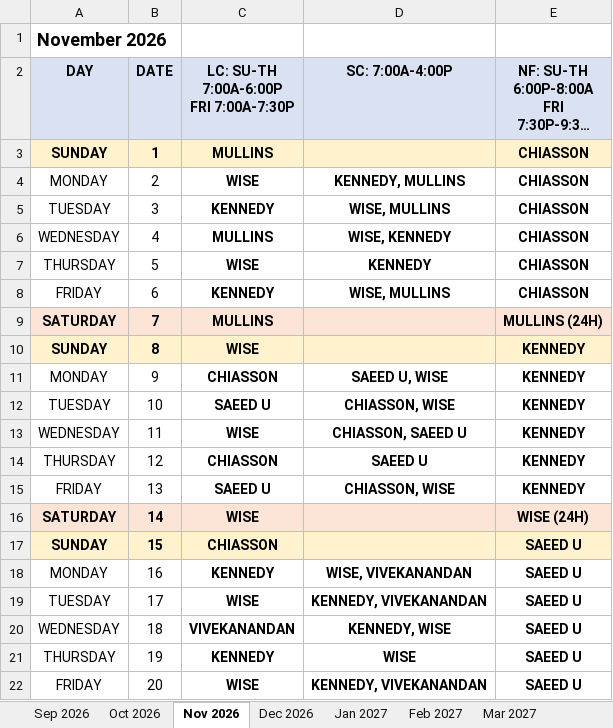
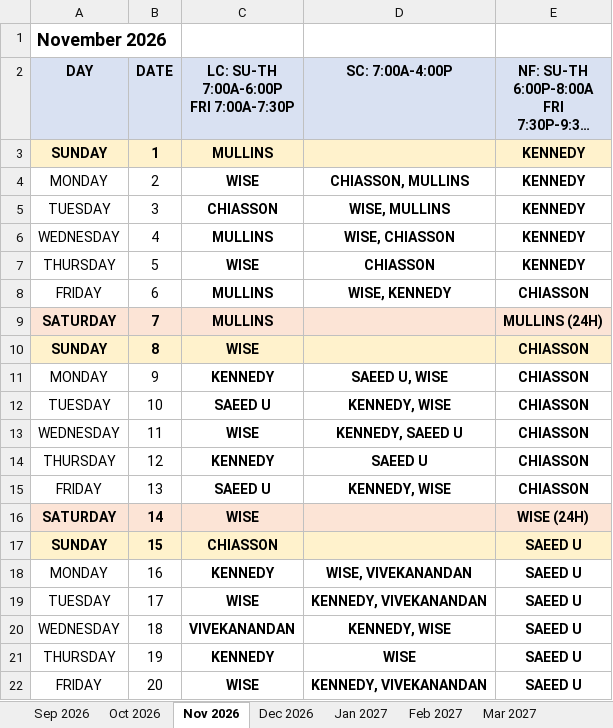
Before and after one commit to dgkenn/Codex-playground-, an Excel workbook: intern_schedule_2026-2027/schedules/TYP_Intern_Schedule_Sep2026-Jun2027.xlsx, sheet Nov 2026, drawn as a sheet; only a part is shown; long unchanged cells end in …; values as stored, in another font and other column widths than the file's, no borders; the diff names each change by its address in the sheet, - before the commit and + after, or states it on an @@ line.

```diff
--- a/intern_schedule_2026-2027/schedules/TYP_Intern_Schedule_Sep2026-Jun2027.xlsx (sheet Nov 2026)
+++ b/intern_schedule_2026-2027/schedules/TYP_Intern_Schedule_Sep2026-Jun2027.xlsx (sheet Nov 2026)
-E3:E7: CHIASSON
+E3:E7: KENNEDY
-D4 (SC: 7:00A-4:00P): KENNEDY, MULLINS
+D4 (SC: 7:00A-4:00P): CHIASSON, MULLINS
-C5: KENNEDY
+C5: CHIASSON
-D6 (SC: 7:00A-4:00P): WISE, KENNEDY
+D6 (SC: 7:00A-4:00P): WISE, CHIASSON
-D7 (SC: 7:00A-4:00P): KENNEDY
+D7 (SC: 7:00A-4:00P): CHIASSON
-C8: KENNEDY
+C8: MULLINS
-D8 (SC: 7:00A-4:00P): WISE, MULLINS
+D8 (SC: 7:00A-4:00P): WISE, KENNEDY
-E10:E15: KENNEDY
+E10:E15: CHIASSON
-C11: CHIASSON
+C11: KENNEDY
-D12 (SC: 7:00A-4:00P): CHIASSON, WISE
+D12 (SC: 7:00A-4:00P): KENNEDY, WISE
-D13 (SC: 7:00A-4:00P): CHIASSON, SAEED U
+D13 (SC: 7:00A-4:00P): KENNEDY, SAEED U
-C14: CHIASSON
+C14: KENNEDY
-D15 (SC: 7:00A-4:00P): CHIASSON, WISE
+D15 (SC: 7:00A-4:00P): KENNEDY, WISE
```
Also changed, not shown: sheet Dec 2026, sheet Apr 2027, intern_schedule_2026-2027/schedules/TYP_April_2027.xlsx, intern_schedule_2026-2027/schedules/TYP_December_2026.xlsx, 13 other files.
